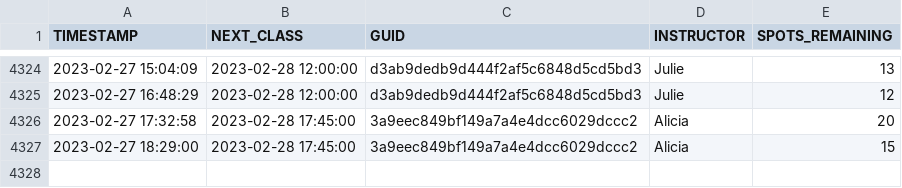
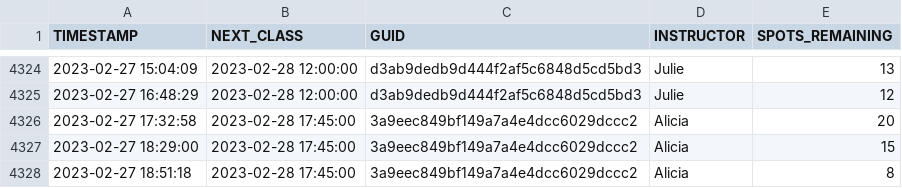
Before and after one commit to stevenlundy/actions, a CSV file: results.csv, drawn as a sheet; only a part is shown, gaps mark what is left out.

```diff
--- a/results.csv
+++ b/results.csv
@@ -4327 +4327,2 @@ TIMESTAMP,NEXT_CLASS,GUID,INSTRUCTOR,SPOTS_REMAINING
 2023-02-27 18:29:00,2023-02-28 17:45:00,3a9eec849bf149a7a4e4dcc6029dccc2,Alicia,15
+2023-02-27 18:51:18,2023-02-28 17:45:00,3a9eec849bf149a7a4e4dcc6029dccc2,Alicia,8
```
Also changed, not shown: 1 other file.
